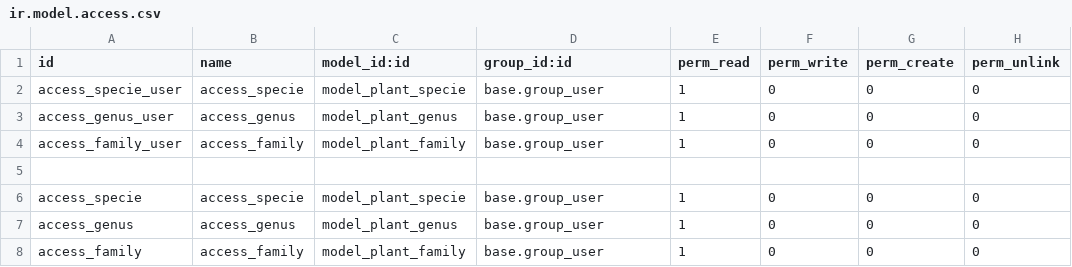
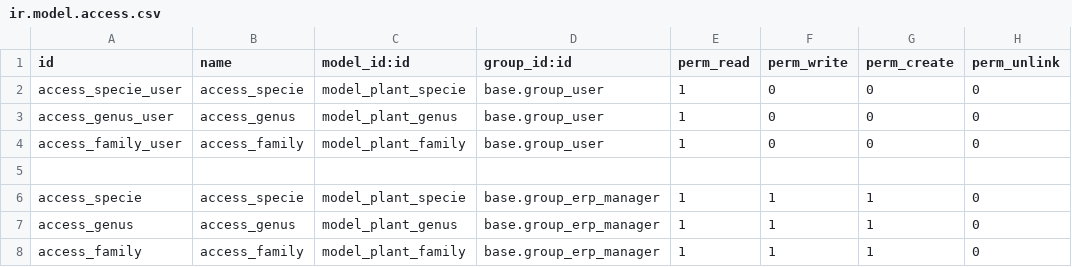
Before and after one commit to Kradukman/beesUlb, a CSV file: plant/security/ir.model.access.csv, drawn as a sheet.

```diff
--- a/plant/security/ir.model.access.csv
+++ b/plant/security/ir.model.access.csv
@@ -5,4 +5,4 @@ access_family_user,access_family,model_plant_family,base.group_user,1,0,0,0
 
-access_specie,access_specie,model_plant_specie,base.group_user,1,0,0,0
-access_genus,access_genus,model_plant_genus,base.group_user,1,0,0,0
-access_family,access_family,model_plant_family,base.group_user,1,0,0,0
+access_specie,access_specie,model_plant_specie,base.group_erp_manager,1,1,1,0
+access_genus,access_genus,model_plant_genus,base.group_erp_manager,1,1,1,0
+access_family,access_family,model_plant_family,base.group_erp_manager,1,1,1,0
```
Also changed, not shown: insect/security/ir.model.access.csv, place/security/ir.model.access.csv, 41 other files.
